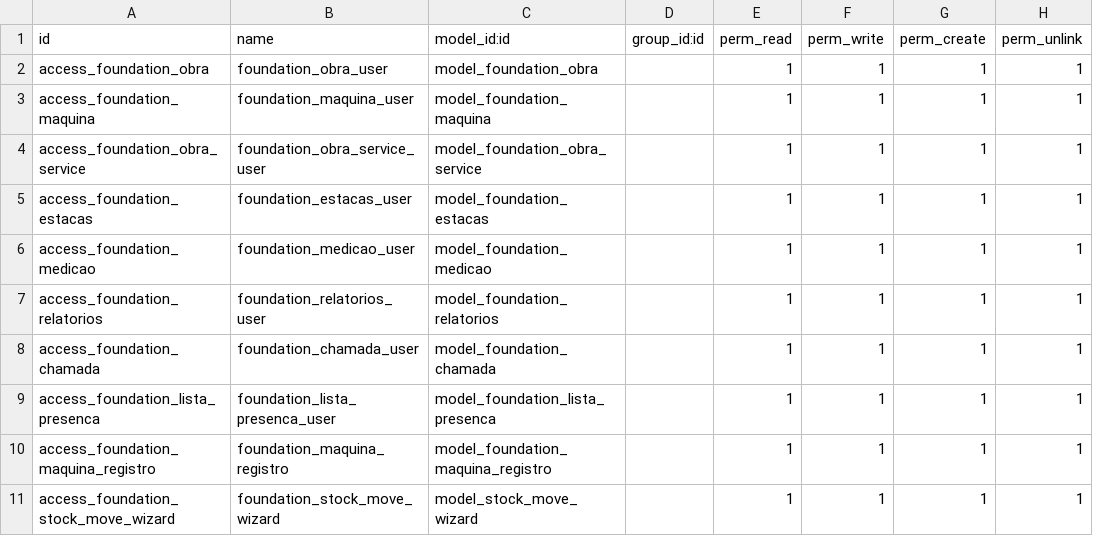
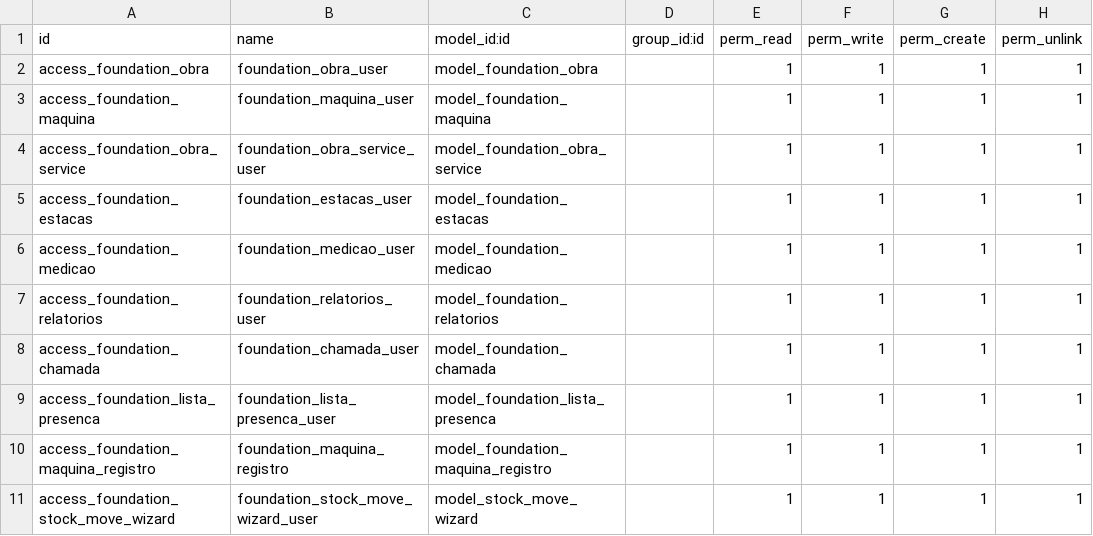
Before and after one commit to brainess-company/foundation_management, a CSV file: security/ir.model.access.csv, drawn as a sheet.

Commit message:
inclui user ao final de foundation_stock_move_wizard no arquivo csv security

```diff
--- a/security/ir.model.access.csv
+++ b/security/ir.model.access.csv
@@ -10,2 +10,2 @@ access_foundation_lista_presenca,foundation_lista_presenca_user,model_foundation
 access_foundation_maquina_registro,foundation_maquina_registro,model_foundation_maquina_registro,,1,1,1,1
-access_foundation_stock_move_wizard,foundation_stock_move_wizard,model_stock_move_wizard,,1,1,1,1
+access_foundation_stock_move_wizard,foundation_stock_move_wizard_user,model_stock_move_wizard,,1,1,1,1
```
